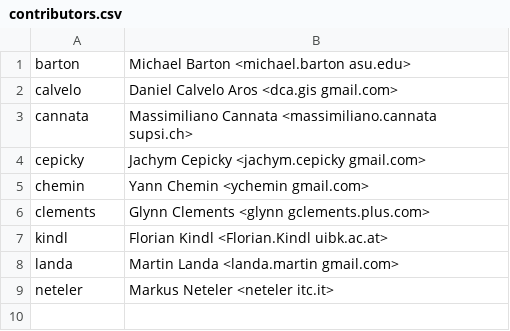
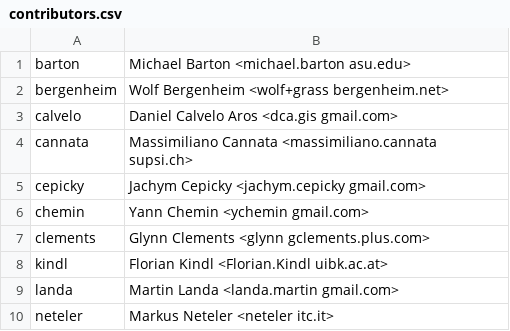
Before and after one commit to OSGeo/grass-addons, a CSV file: contributors.csv, drawn as a sheet; the diff names each change by its address in the sheet, - before the commit and + after, or states it on an @@ line.

Commit message:
Wolf Bergenheim activated
git-svn-id: https://svn.osgeo.org/grass/grass-addons@25560 15284696-431f-4ddb-bdfa-cd5b030d7da7

```diff
--- a/contributors.csv
+++ b/contributors.csv
+row 2: bergenheim | Wolf Bergenheim <wolf+grass bergenheim.net>
```
